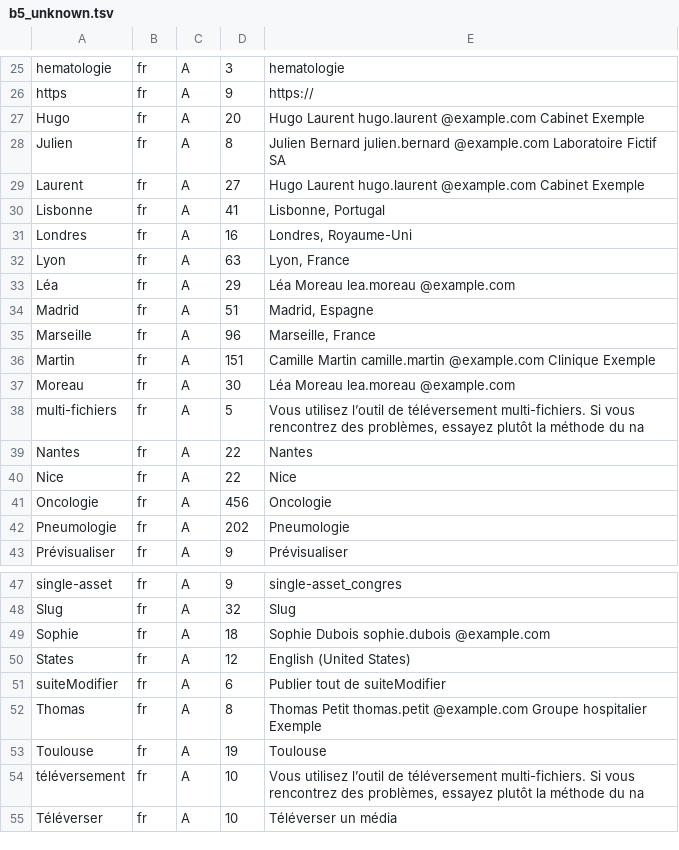
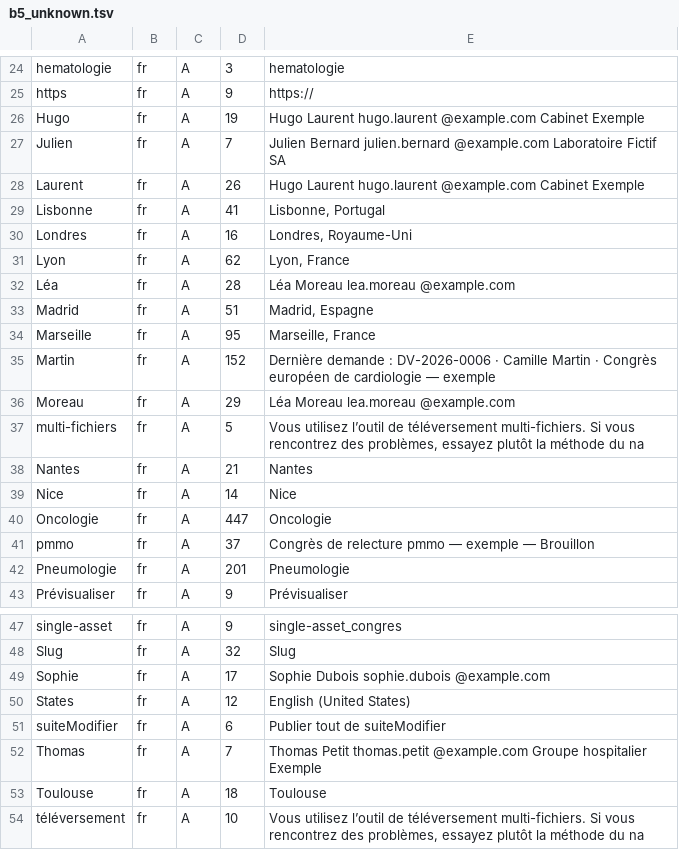
Before and after one commit to dmazumdar186/deb-antigravity-claude-workspace, a TSV file: deliverables/asset_voyages_rfp_2026-10-28/qa/client_eye/out/b5_unknown.tsv, drawn as a sheet; only a part is shown, gaps mark what is left out; the shorter side is filled out with more unchanged rows; the diff covers the shown part only.

```diff
--- a/deliverables/asset_voyages_rfp_2026-10-28/qa/client_eye/out/b5_unknown.tsv
+++ b/deliverables/asset_voyages_rfp_2026-10-28/qa/client_eye/out/b5_unknown.tsv
@@ -26,18 +25,19 @@ hematologie	fr	A	3	hematologie
 https	fr	A	9	https://
-Hugo	fr	A	20	Hugo Laurent hugo.laurent @example.com Cabinet Exemple
-Julien	fr	A	8	Julien Bernard julien.bernard @example.com Laboratoire Fictif SA
-Laurent	fr	A	27	Hugo Laurent hugo.laurent @example.com Cabinet Exemple
+Hugo	fr	A	19	Hugo Laurent hugo.laurent @example.com Cabinet Exemple
+Julien	fr	A	7	Julien Bernard julien.bernard @example.com Laboratoire Fictif SA
+Laurent	fr	A	26	Hugo Laurent hugo.laurent @example.com Cabinet Exemple
 Lisbonne	fr	A	41	Lisbonne, Portugal
 Londres	fr	A	16	Londres, Royaume-Uni
-Lyon	fr	A	63	Lyon, France
-Léa	fr	A	29	Léa Moreau lea.moreau @example.com
+Lyon	fr	A	62	Lyon, France
+Léa	fr	A	28	Léa Moreau lea.moreau @example.com
 Madrid	fr	A	51	Madrid, Espagne
-Marseille	fr	A	96	Marseille, France
-Martin	fr	A	151	Camille Martin camille.martin @example.com Clinique Exemple
-Moreau	fr	A	30	Léa Moreau lea.moreau @example.com
+Marseille	fr	A	95	Marseille, France
+Martin	fr	A	152	Dernière demande : DV-2026-0006 · Camille Martin · Congrès européen de cardiologie — exemple
+Moreau	fr	A	29	Léa Moreau lea.moreau @example.com
 multi-fichiers	fr	A	5	Vous utilisez l’outil de téléversement multi-fichiers. Si vous rencontrez des problèmes, essayez plutôt la méthode du na
-Nantes	fr	A	22	Nantes
-Nice	fr	A	22	Nice
-Oncologie	fr	A	456	Oncologie
-Pneumologie	fr	A	202	Pneumologie
+Nantes	fr	A	21	Nantes
+Nice	fr	A	14	Nice
+Oncologie	fr	A	447	Oncologie
+pmmo	fr	A	37	Congrès de relecture pmmo — exemple — Brouillon
+Pneumologie	fr	A	201	Pneumologie
 Prévisualiser	fr	A	9	Prévisualiser
@@ -48,7 +48,7 @@ single-asset	fr	A	9	single-asset_congres
 Slug	fr	A	32	Slug
-Sophie	fr	A	18	Sophie Dubois sophie.dubois @example.com
+Sophie	fr	A	17	Sophie Dubois sophie.dubois @example.com
 States	fr	A	12	English (United States)
 suiteModifier	fr	A	6	Publier tout de suiteModifier
-Thomas	fr	A	8	Thomas Petit thomas.petit @example.com Groupe hospitalier Exemple
-Toulouse	fr	A	19	Toulouse
+Thomas	fr	A	7	Thomas Petit thomas.petit @example.com Groupe hospitalier Exemple
+Toulouse	fr	A	18	Toulouse
 téléversement	fr	A	10	Vous utilisez l’outil de téléversement multi-fichiers. Si vous rencontrez des problèmes, essayez plutôt la méthode du na
```
Also changed, not shown: 1 removed row and 7 edited cells elsewhere in this file, 10 other files.
